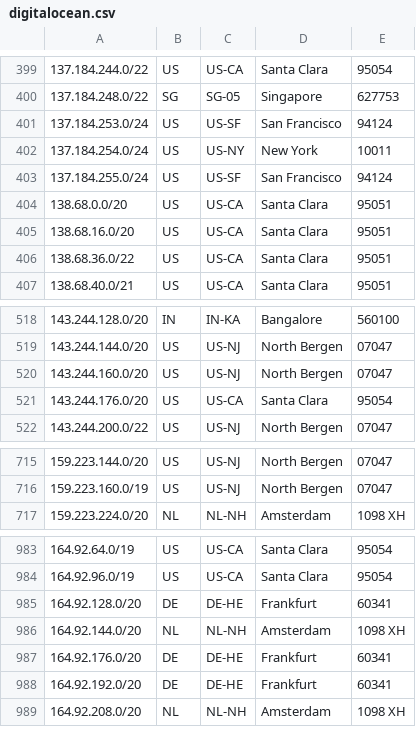
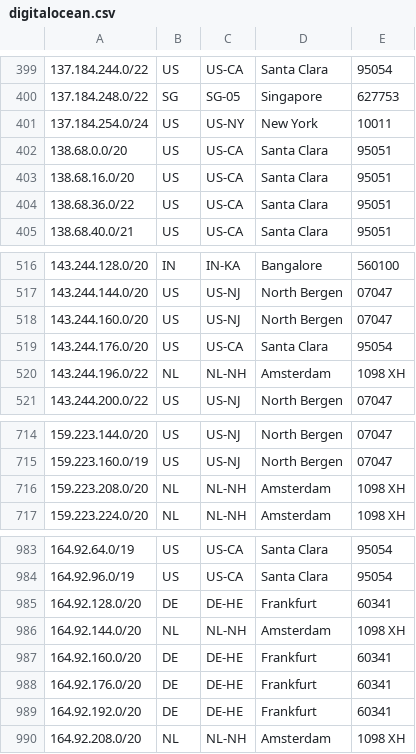
Before and after one commit to femueller/cloud-ip-ranges, a CSV file: digitalocean.csv, drawn as a sheet; only a part is shown, gaps mark what is left out.

Commit message:
Commit: 2022-04-01-16:30:04

```diff
--- a/digitalocean.csv
+++ b/digitalocean.csv
@@ -400,5 +400,3 @@
 137.184.248.0/22,SG,SG-05,Singapore,627753
-137.184.253.0/24,US,US-SF,San Francisco,94124
 137.184.254.0/24,US,US-NY,New York,10011
-137.184.255.0/24,US,US-SF,San Francisco,94124
 138.68.0.0/20,US,US-CA,Santa Clara,95051
@@ -521,2 +519,3 @@
 143.244.176.0/20,US,US-CA,Santa Clara,95054
+143.244.196.0/22,NL,NL-NH,Amsterdam,1098 XH
 143.244.200.0/22,US,US-NJ,North Bergen,07047
@@ -716,2 +715,3 @@
 159.223.160.0/19,US,US-NJ,North Bergen,07047
+159.223.208.0/20,NL,NL-NH,Amsterdam,1098 XH
 159.223.224.0/20,NL,NL-NH,Amsterdam,1098 XH
@@ -986,2 +986,3 @@
 164.92.144.0/20,NL,NL-NH,Amsterdam,1098 XH
+164.92.160.0/20,DE,DE-HE,Frankfurt,60341
 164.92.176.0/20,DE,DE-HE,Frankfurt,60341
```
